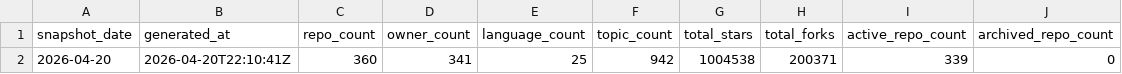
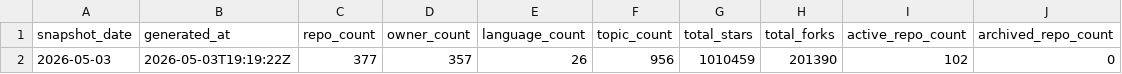
Before and after one commit to aipavlo/github-pulse, a CSV file: evidence/sources/site_data/current/site_kpis.csv, drawn as a sheet; removed rows and columns are numbered as before the commit, all else as after; the diff names each change by its address in the sheet, - before the commit and + after, or states it on an @@ line.

```diff
--- a/evidence/sources/site_data/current/site_kpis.csv
+++ b/evidence/sources/site_data/current/site_kpis.csv
-row 2: 2026-04-20 | 2026-04-20T22:10:41Z | 360 | 341 | 25 | 942 | 1004538 | 200371 | 339 | 0
+row 2: 2026-05-03 | 2026-05-03T19:19:22Z | 377 | 357 | 26 | 956 | 1010459 | 201390 | 102 | 0
```
Also changed, not shown: data/repositories_urls.csv, evidence/sources/site_data/current/language_summary.csv, 6 other files.
